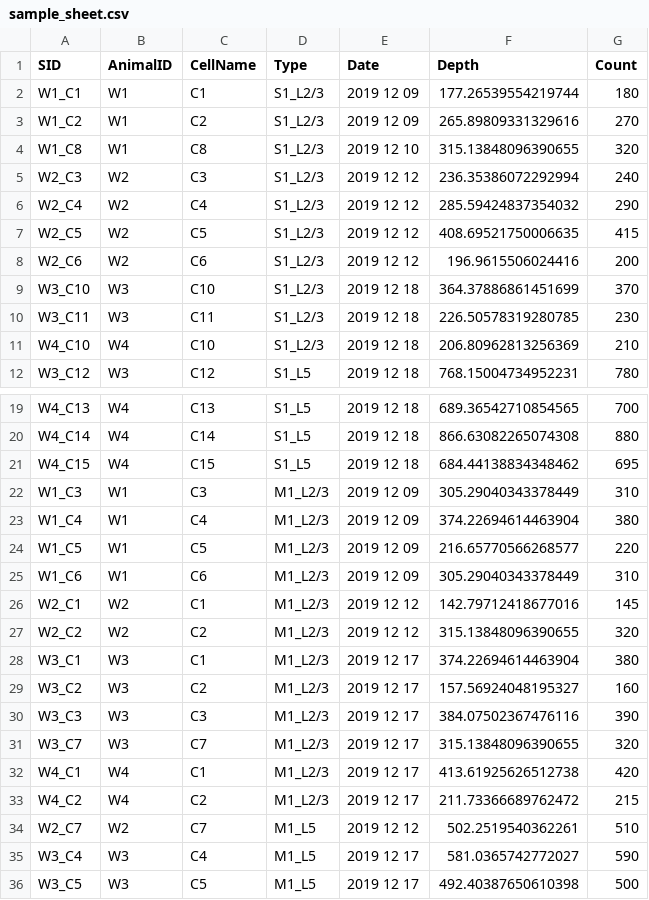
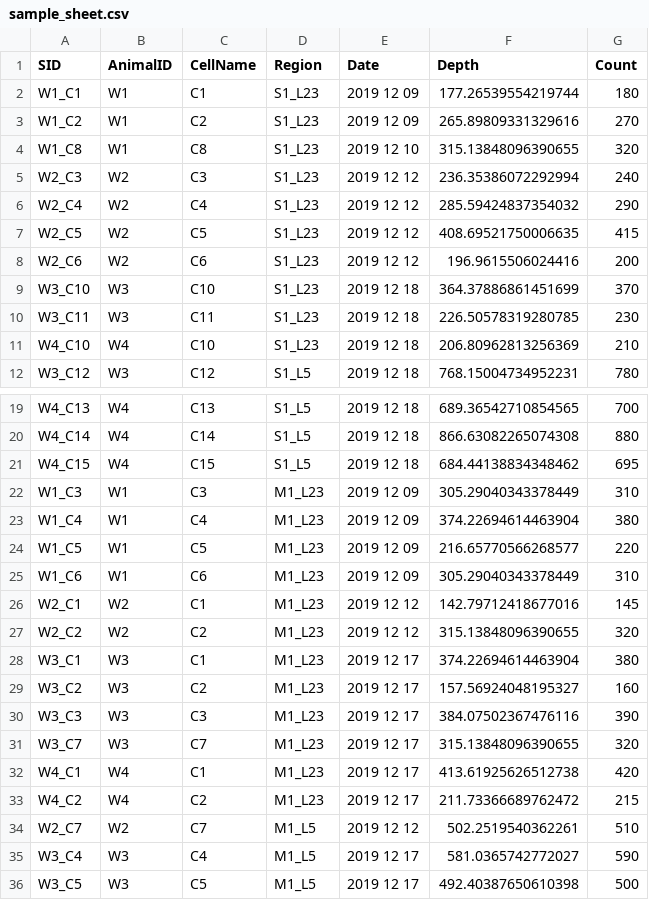
Before and after one commit to kerseviciute/spontaneous-movement, a CSV file: sample_sheet.csv, drawn as a sheet; only a part is shown, gaps mark what is left out.

Commit message:
Update sample sheet.

```diff
--- a/sample_sheet.csv
+++ b/sample_sheet.csv
@@ -1,12 +1,12 @@
-SID,AnimalID,CellName,Type,Date,Depth,Count
-W1_C1,W1,C1,S1_L2/3,2019 12 09,177.26539554219744,180
-W1_C2,W1,C2,S1_L2/3,2019 12 09,265.89809331329616,270
-W1_C8,W1,C8,S1_L2/3,2019 12 10,315.13848096390655,320
-W2_C3,W2,C3,S1_L2/3,2019 12 12,236.35386072292994,240
-W2_C4,W2,C4,S1_L2/3,2019 12 12,285.59424837354032,290
-W2_C5,W2,C5,S1_L2/3,2019 12 12,408.69521750006635,415
-W2_C6,W2,C6,S1_L2/3,2019 12 12,196.9615506024416,200
-W3_C10,W3,C10,S1_L2/3,2019 12 18,364.37886861451699,370
-W3_C11,W3,C11,S1_L2/3,2019 12 18,226.50578319280785,230
-W4_C10,W4,C10,S1_L2/3,2019 12 18,206.80962813256369,210
+SID,AnimalID,CellName,Region,Date,Depth,Count
+W1_C1,W1,C1,S1_L23,2019 12 09,177.26539554219744,180
+W1_C2,W1,C2,S1_L23,2019 12 09,265.89809331329616,270
+W1_C8,W1,C8,S1_L23,2019 12 10,315.13848096390655,320
+W2_C3,W2,C3,S1_L23,2019 12 12,236.35386072292994,240
+W2_C4,W2,C4,S1_L23,2019 12 12,285.59424837354032,290
+W2_C5,W2,C5,S1_L23,2019 12 12,408.69521750006635,415
+W2_C6,W2,C6,S1_L23,2019 12 12,196.9615506024416,200
+W3_C10,W3,C10,S1_L23,2019 12 18,364.37886861451699,370
+W3_C11,W3,C11,S1_L23,2019 12 18,226.50578319280785,230
+W4_C10,W4,C10,S1_L23,2019 12 18,206.80962813256369,210
 W3_C12,W3,C12,S1_L5,2019 12 18,768.15004734952231,780
@@ -21,14 +21,14 @@ W4_C14,W4,C14,S1_L5,2019 12 18,866.63082265074308,880
 W4_C15,W4,C15,S1_L5,2019 12 18,684.44138834348462,695
-W1_C3,W1,C3,M1_L2/3,2019 12 09,305.29040343378449,310
-W1_C4,W1,C4,M1_L2/3,2019 12 09,374.22694614463904,380
-W1_C5,W1,C5,M1_L2/3,2019 12 09,216.65770566268577,220
-W1_C6,W1,C6,M1_L2/3,2019 12 09,305.29040343378449,310
-W2_C1,W2,C1,M1_L2/3,2019 12 12,142.79712418677016,145
-W2_C2,W2,C2,M1_L2/3,2019 12 12,315.13848096390655,320
-W3_C1,W3,C1,M1_L2/3,2019 12 17,374.22694614463904,380
-W3_C2,W3,C2,M1_L2/3,2019 12 17,157.56924048195327,160
-W3_C3,W3,C3,M1_L2/3,2019 12 17,384.07502367476116,390
-W3_C7,W3,C7,M1_L2/3,2019 12 17,315.13848096390655,320
-W4_C1,W4,C1,M1_L2/3,2019 12 17,413.61925626512738,420
-W4_C2,W4,C2,M1_L2/3,2019 12 17,211.73366689762472,215
+W1_C3,W1,C3,M1_L23,2019 12 09,305.29040343378449,310
+W1_C4,W1,C4,M1_L23,2019 12 09,374.22694614463904,380
+W1_C5,W1,C5,M1_L23,2019 12 09,216.65770566268577,220
+W1_C6,W1,C6,M1_L23,2019 12 09,305.29040343378449,310
+W2_C1,W2,C1,M1_L23,2019 12 12,142.79712418677016,145
+W2_C2,W2,C2,M1_L23,2019 12 12,315.13848096390655,320
+W3_C1,W3,C1,M1_L23,2019 12 17,374.22694614463904,380
+W3_C2,W3,C2,M1_L23,2019 12 17,157.56924048195327,160
+W3_C3,W3,C3,M1_L23,2019 12 17,384.07502367476116,390
+W3_C7,W3,C7,M1_L23,2019 12 17,315.13848096390655,320
+W4_C1,W4,C1,M1_L23,2019 12 17,413.61925626512738,420
+W4_C2,W4,C2,M1_L23,2019 12 17,211.73366689762472,215
 W2_C7,W2,C7,M1_L5,2019 12 12,502.2519540362261,510
```
Also changed, not shown: 1 other file.
